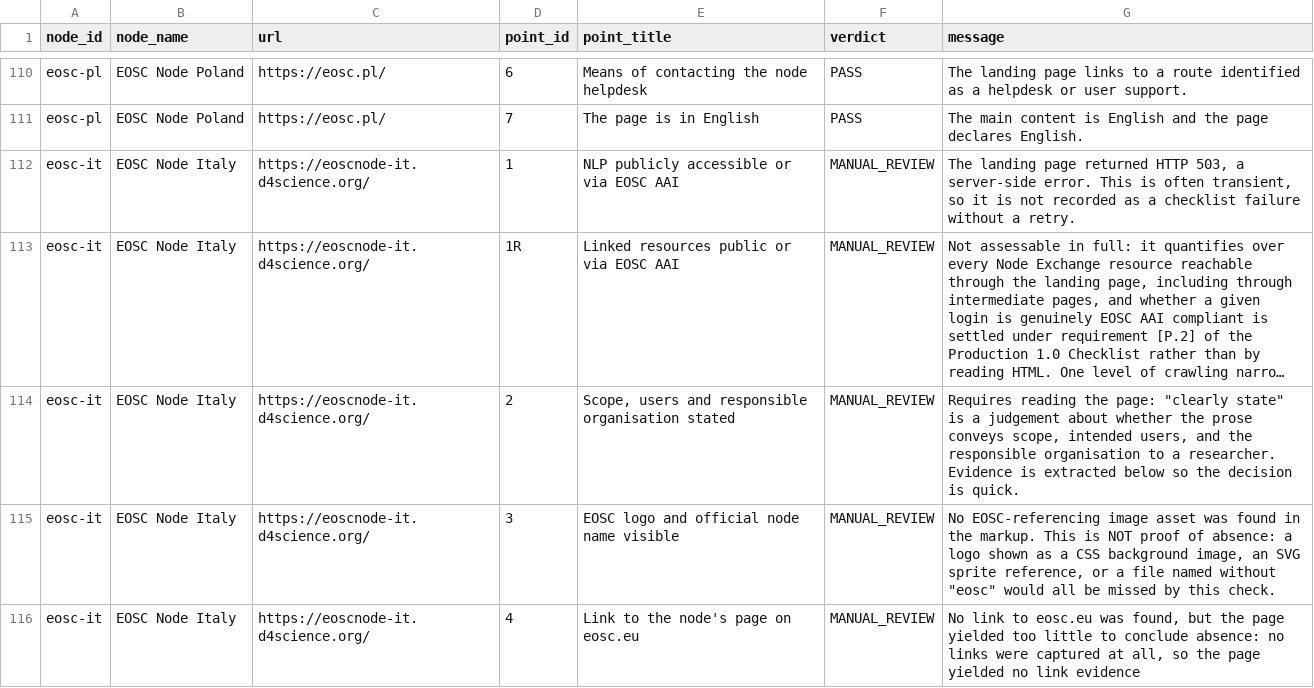
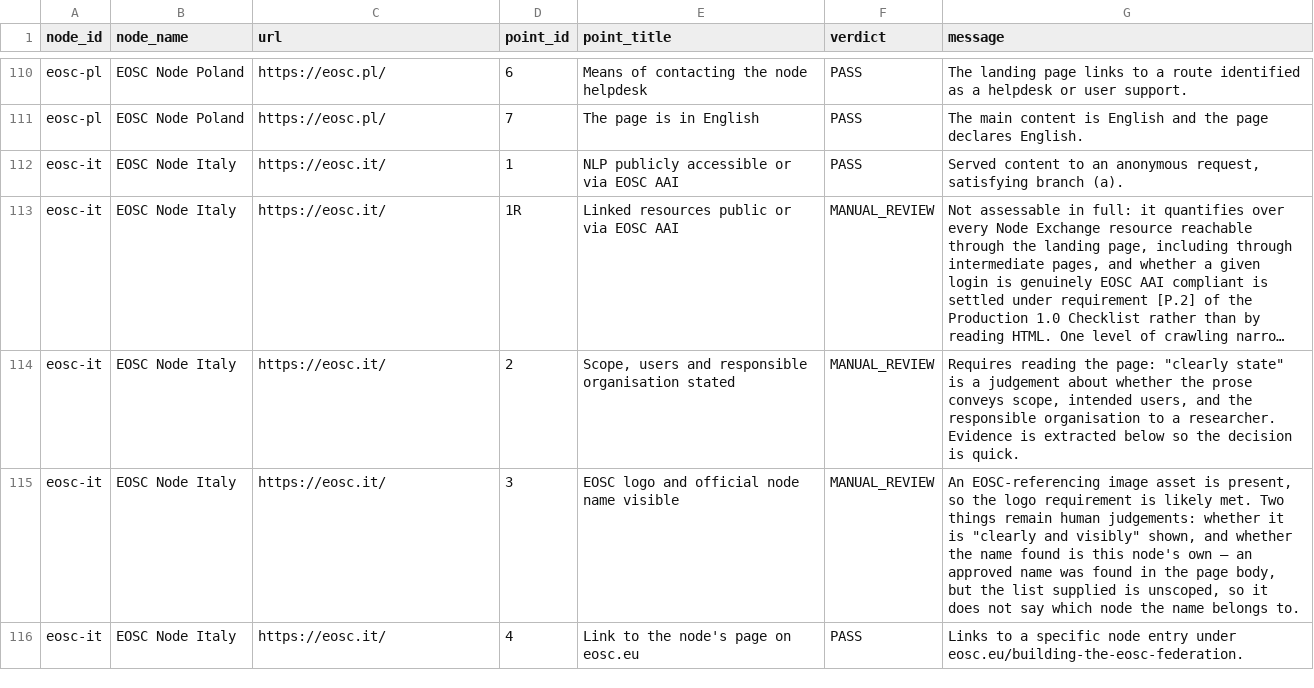
Before and after one commit to marioreale/eosc-basic-compliance, a CSV file: results/results.csv, drawn as a sheet; only a part is shown, gaps mark what is left out; long unchanged cells end in …; the diff covers the shown part only; the diff names each change by its address in the sheet, - before the commit and + after, or states it on an @@ line.

Commit message:
Publish run web-18 (depth 2, re-issued checklist v3.2, 60/6/64 at both depths, 96 requests): Italy read at https://eosc.it/ for the first time (6 PASS), BBMRI-ERIC row from a single-node run at the www. address (dev3 disallowed by robots.txt), scored with the 5b/5c broken-link fix; GÉANT HTTP 403 again; EOSC DTO 5c passes; names masked; names test expects Italy's match; docs and Word/PDF guides updated

```diff
--- a/results/results.csv
+++ b/results/results.csv
-C112:C116 (url): https://eoscnode-it.d4science.org/
+C112:C116 (url): https://eosc.it/
-F112 (verdict): MANUAL_REVIEW
+F112 (verdict): PASS
-G112 (message): The landing page returned HTTP 503, a server-side error. This is often transient, so it is not recorded as a checklist failure without a retry.
+G112 (message): Served content to an anonymous request, satisfying branch (a).
-G115 (message): No EOSC-referencing image asset was found in the markup. This is NOT proof of absence: a logo shown as a CSS background image, an SVG sprite reference, or a file named without "eosc" would all be missed by this check.
+G115 (message): An EOSC-referencing image asset is present, so the logo requirement is likely met. Two things remain human judgements: whether it is "clearly and visibly" shown, and whether the name found is this node's own — an approved name was found in the page body, but the list supplied is unscoped, so it does not say which node the name belongs to.
-F116 (verdict): MANUAL_REVIEW
+F116 (verdict): PASS
-G116 (message): No link to eosc.eu was found, but the page yielded too little to conclude absence: no links were captured at all, so the page yielded no link evidence
+G116 (message): Links to a specific node entry under eosc.eu/building-the-eosc-federation.
```
Also changed, not shown: 25 edited cells elsewhere in this file, 33 other files.
